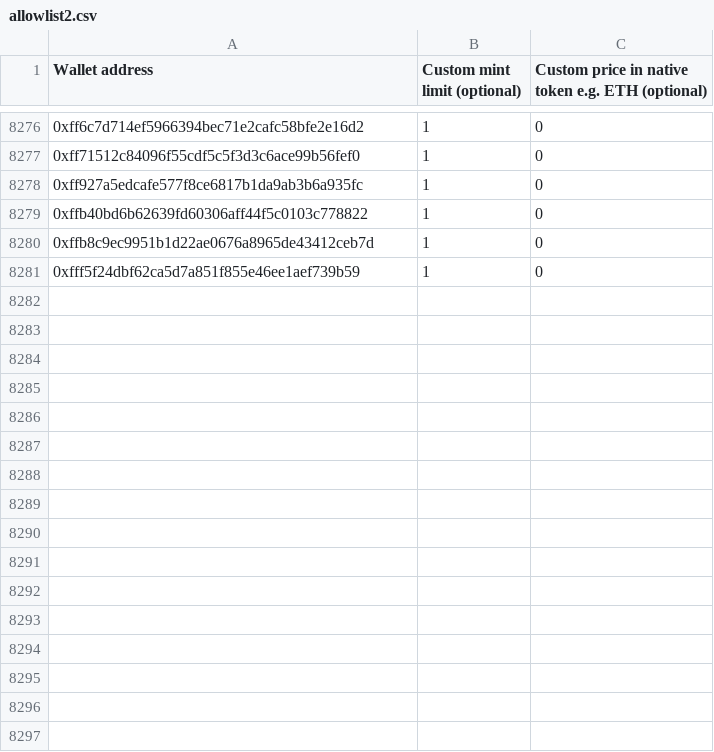
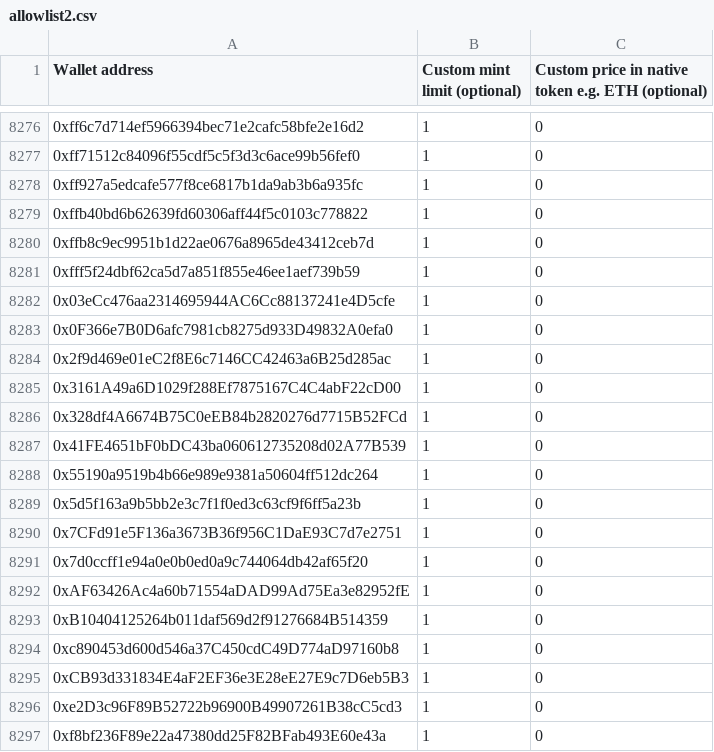
Before and after one commit to StartaleGroup/score-seadrop, a CSV file: data/season12/allowlist2.csv, drawn as a sheet; only a part is shown, gaps mark what is left out.

Commit message:
updated allowlist 2

```diff
--- a/data/season12/allowlist2.csv
+++ b/data/season12/allowlist2.csv
@@ -8281 +8281,17 @@ Wallet address,Custom mint limit (optional),Custom price in native token e.g. ET
 0xfff5f24dbf62ca5d7a851f855e46ee1aef739b59,1,0
+0x03eCc476aa2314695944AC6Cc88137241e4D5cfe,1,0
+0x0F366e7B0D6afc7981cb8275d933D49832A0efa0,1,0
+0x2f9d469e01eC2f8E6c7146CC42463a6B25d285ac,1,0
+0x3161A49a6D1029f288Ef7875167C4C4abF22cD00,1,0
+0x328df4A6674B75C0eEB84b2820276d7715B52FCd,1,0
+0x41FE4651bF0bDC43ba060612735208d02A77B539,1,0
+0x55190a9519b4b66e989e9381a50604ff512dc264,1,0
+0x5d5f163a9b5bb2e3c7f1f0ed3c63cf9f6ff5a23b,1,0
+0x7CFd91e5F136a3673B36f956C1DaE93C7d7e2751,1,0
+0x7d0ccff1e94a0e0b0ed0a9c744064db42af65f20,1,0
+0xAF63426Ac4a60b71554aDAD99Ad75Ea3e82952fE,1,0
+0xB10404125264b011daf569d2f91276684B514359,1,0
+0xc890453d600d546a37C450cdC49D774aD97160b8,1,0
+0xCB93d331834E4aF2EF36e3E28eE27E9c7D6eb5B3,1,0
+0xe2D3c96F89B52722b96900B49907261B38cC5cd3,1,0
+0xf8bf236F89e22a47380dd25F82BFab493E60e43a,1,0
```
